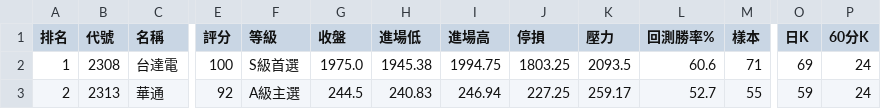
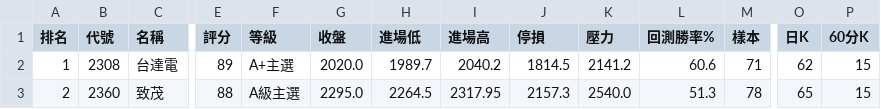
Before and after one commit to poin0917/-tw-stock-radar-cloud, a CSV file: data/latest.csv, drawn as a sheet; only a part is shown, gaps mark what is left out; the diff covers the shown part only; the diff names each change by its address in the sheet, - before the commit and + after, or states it on an @@ line.

```diff
--- a/data/latest.csv
+++ b/data/latest.csv
-E2 (評分): 100
+E2 (評分): 89
-F2 (等級): S級首選
+F2 (等級): A+主選
-G2 (收盤): 1975.0
+G2 (收盤): 2020.0
-H2 (進場低): 1945.38
+H2 (進場低): 1989.7
-I2 (進場高): 1994.75
+I2 (進場高): 2040.2
-J2 (停損): 1803.25
+J2 (停損): 1814.5
-K2 (壓力): 2093.5
+K2 (壓力): 2141.2
-O2 (日K): 69
+O2 (日K): 62
-P2:P3 (60分K): 24
+P2:P3 (60分K): 15
-B3 (代號): 2313
+B3 (代號): 2360
-C3 (名稱): 華通
+C3 (名稱): 致茂
-E3 (評分): 92
+E3 (評分): 88
-G3 (收盤): 244.5
+G3 (收盤): 2295.0
-H3 (進場低): 240.83
+H3 (進場低): 2264.5
-I3 (進場高): 246.94
+I3 (進場高): 2317.95
-J3 (停損): 227.25
+J3 (停損): 2157.3
-K3 (壓力): 259.17
+K3 (壓力): 2540.0
-L3 (回測勝率%): 52.7
+L3 (回測勝率%): 51.3
-M3 (樣本): 55
+M3 (樣本): 78
-O3 (日K): 59
+O3 (日K): 65
```
Also changed, not shown: 65 edited cells elsewhere in this file, 1 other file.
